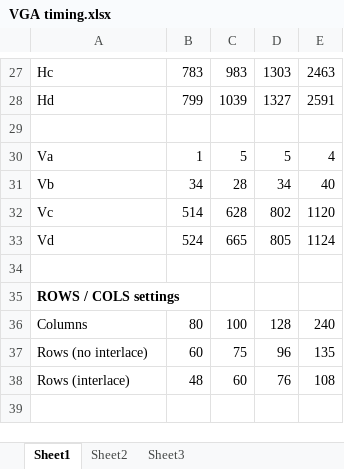
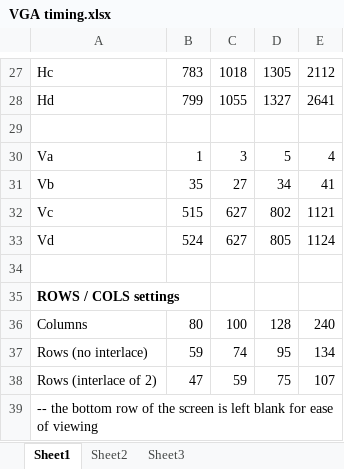
Before and after one commit to Anding/N.I.G.E.-Machine, an Excel workbook: Resources/VGA timing.xlsx, sheet Sheet1, drawn as a sheet; only a part is shown, gaps mark what is left out; values as stored, in another font and other column widths than the file's, no borders; removed rows and columns are numbered as before the commit, all else as after; the diff covers the shown part only; the diff names each change by its address in the sheet, - before the commit and + after, or states it on an @@ line.

```diff
--- a/Resources/VGA timing.xlsx (sheet Sheet1)
+++ b/Resources/VGA timing.xlsx (sheet Sheet1)
-C27: 983
+C27: 1018
-D27: 1303
+D27: 1305
-E27: 2463
+E27: 2112
-C28: 1039
+C28: 1055
-E28: 2591
+E28: 2641
-C30: 5
+C30: 3
-B31: 34
+B31: 35
-C31: 28
+C31: 27
-E31: 40
+E31: 41
-B32: 514
+B32: 515
-C32: 628
+C32: 627
-E32: 1120
+E32: 1121
-C33: 665
+C33: 627
-row 37: Rows (no interlace) | 60 | 75 | 96 | 135
-row 38: Rows (interlace) | 48 | 60 | 76 | 108
+row 37: Rows (no interlace) | 59 | 74 | 95 | 134
+row 38: Rows (interlace of 2) | 47 | 59 | 75 | 107
+row 39: -- the bottom row of the screen is left blank for ease of viewing
```
Also changed, not shown: 3 added rows, 3 removed rows and 25 edited cells elsewhere in this sheet, formulas that keep their value, Resources/Character ROM.xlsx, 13 other files.
